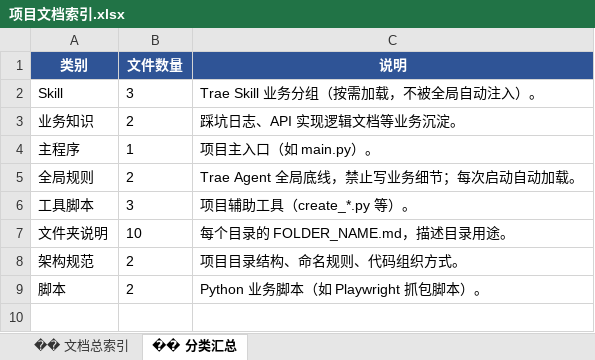
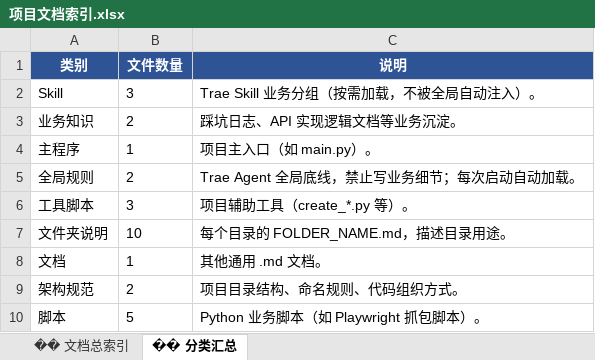
Before and after one commit to timo1079726442-coder/jd-business-intelligence, an Excel workbook: docs/项目文档索引.xlsx, sheet �� 分类汇总, drawn as a sheet; values as stored, in another font and other column widths than the file's, no borders; addresses are those after the commit; the diff names each change by its address in the sheet, - before the commit and + after, or states it on an @@ line.

```diff
--- a/docs/项目文档索引.xlsx (sheet �� 分类汇总)
+++ b/docs/项目文档索引.xlsx (sheet �� 分类汇总)
+row 8: 文档 | 1 | 其他通用 .md 文档。
-B10 (文件数量): 2
+B10 (文件数量): 5
```
Also changed, not shown: sheet �� 文档总索引, 2 other files.
